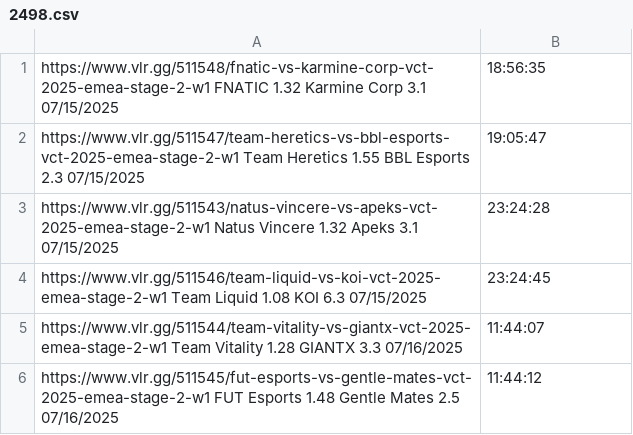
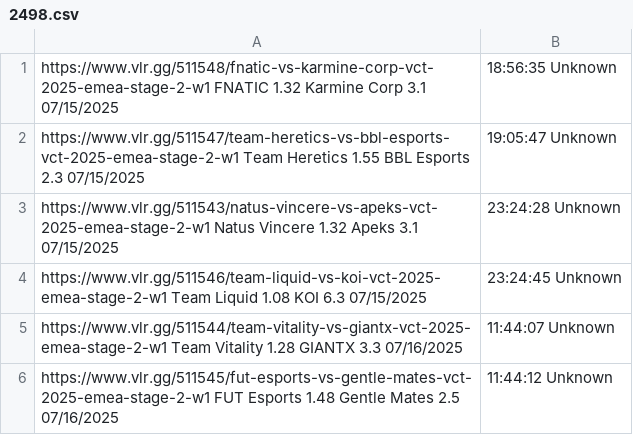
Before and after one commit to mrshmllow/platchat-backtest, a CSV file: 2498.csv, drawn as a sheet.

```diff
--- a/2498.csv
+++ b/2498.csv
@@ -1,6 +1,6 @@
-https://www.vlr.gg/511548/fnatic-vs-karmine-corp-vct-2025-emea-stage-2-w1	FNATIC	1.32	Karmine Corp	3.1	07/15/2025, 18:56:35
-https://www.vlr.gg/511547/team-heretics-vs-bbl-esports-vct-2025-emea-stage-2-w1	Team Heretics	1.55	BBL Esports	2.3	07/15/2025, 19:05:47
-https://www.vlr.gg/511543/natus-vincere-vs-apeks-vct-2025-emea-stage-2-w1	Natus Vincere	1.32	Apeks	3.1	07/15/2025, 23:24:28
-https://www.vlr.gg/511546/team-liquid-vs-koi-vct-2025-emea-stage-2-w1	Team Liquid	1.08	KOI	6.3	07/15/2025, 23:24:45
-https://www.vlr.gg/511544/team-vitality-vs-giantx-vct-2025-emea-stage-2-w1	Team Vitality	1.28	GIANTX	3.3	07/16/2025, 11:44:07
-https://www.vlr.gg/511545/fut-esports-vs-gentle-mates-vct-2025-emea-stage-2-w1	FUT Esports	1.48	Gentle Mates	2.5	07/16/2025, 11:44:12
+https://www.vlr.gg/511548/fnatic-vs-karmine-corp-vct-2025-emea-stage-2-w1	FNATIC	1.32	Karmine Corp	3.1	07/15/2025, 18:56:35	Unknown
+https://www.vlr.gg/511547/team-heretics-vs-bbl-esports-vct-2025-emea-stage-2-w1	Team Heretics	1.55	BBL Esports	2.3	07/15/2025, 19:05:47	Unknown
+https://www.vlr.gg/511543/natus-vincere-vs-apeks-vct-2025-emea-stage-2-w1	Natus Vincere	1.32	Apeks	3.1	07/15/2025, 23:24:28	Unknown
+https://www.vlr.gg/511546/team-liquid-vs-koi-vct-2025-emea-stage-2-w1	Team Liquid	1.08	KOI	6.3	07/15/2025, 23:24:45	Unknown
+https://www.vlr.gg/511544/team-vitality-vs-giantx-vct-2025-emea-stage-2-w1	Team Vitality	1.28	GIANTX	3.3	07/16/2025, 11:44:07	Unknown
+https://www.vlr.gg/511545/fut-esports-vs-gentle-mates-vct-2025-emea-stage-2-w1	FUT Esports	1.48	Gentle Mates	2.5	07/16/2025, 11:44:12	Unknown
```
Also changed, not shown: 2499.csv, 2500.csv, 2 other files.
